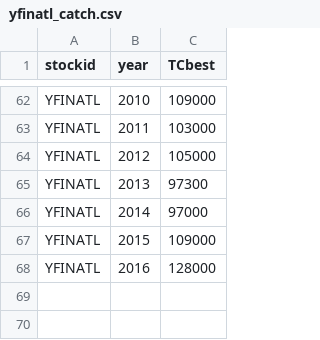
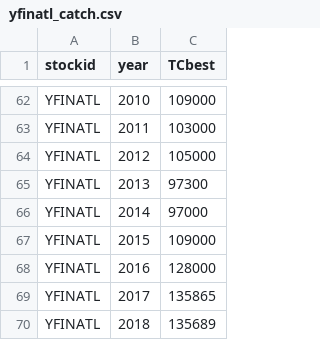
Before and after one commit to connermuir/fish_stuff, a CSV file: data/tuna/yfinatl_catch.csv, drawn as a sheet; only a part is shown, gaps mark what is left out.

```diff
--- a/data/tuna/yfinatl_catch.csv
+++ b/data/tuna/yfinatl_catch.csv
@@ -68 +68,3 @@ YFINATL,2015,109000
 YFINATL,2016,128000
+YFINATL,2017,135865
+YFINATL,2018,135689
```
Also changed, not shown: data/tuna/skjcio_catch.csv, data/tuna/yfinepac_catch.csv, 2 other files.
